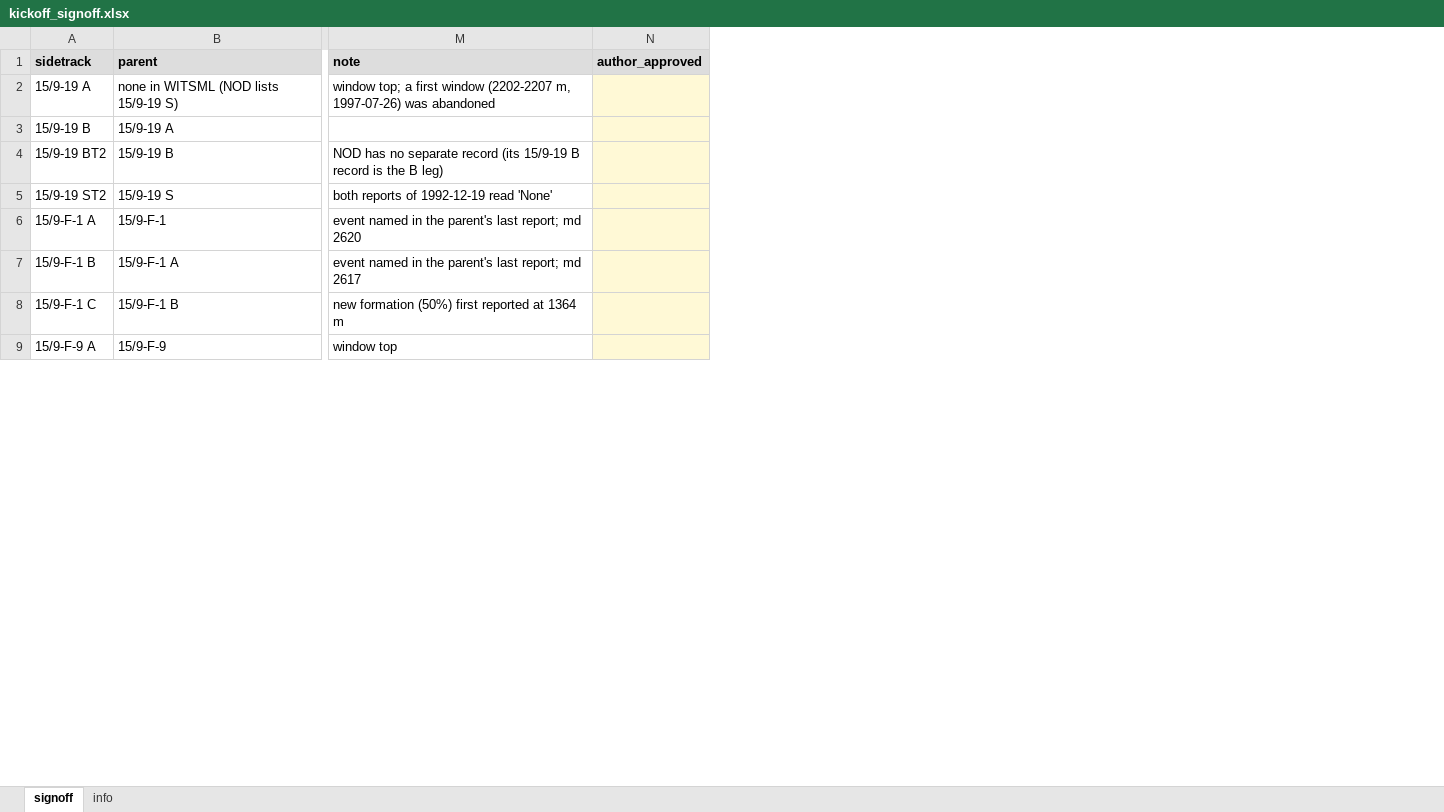
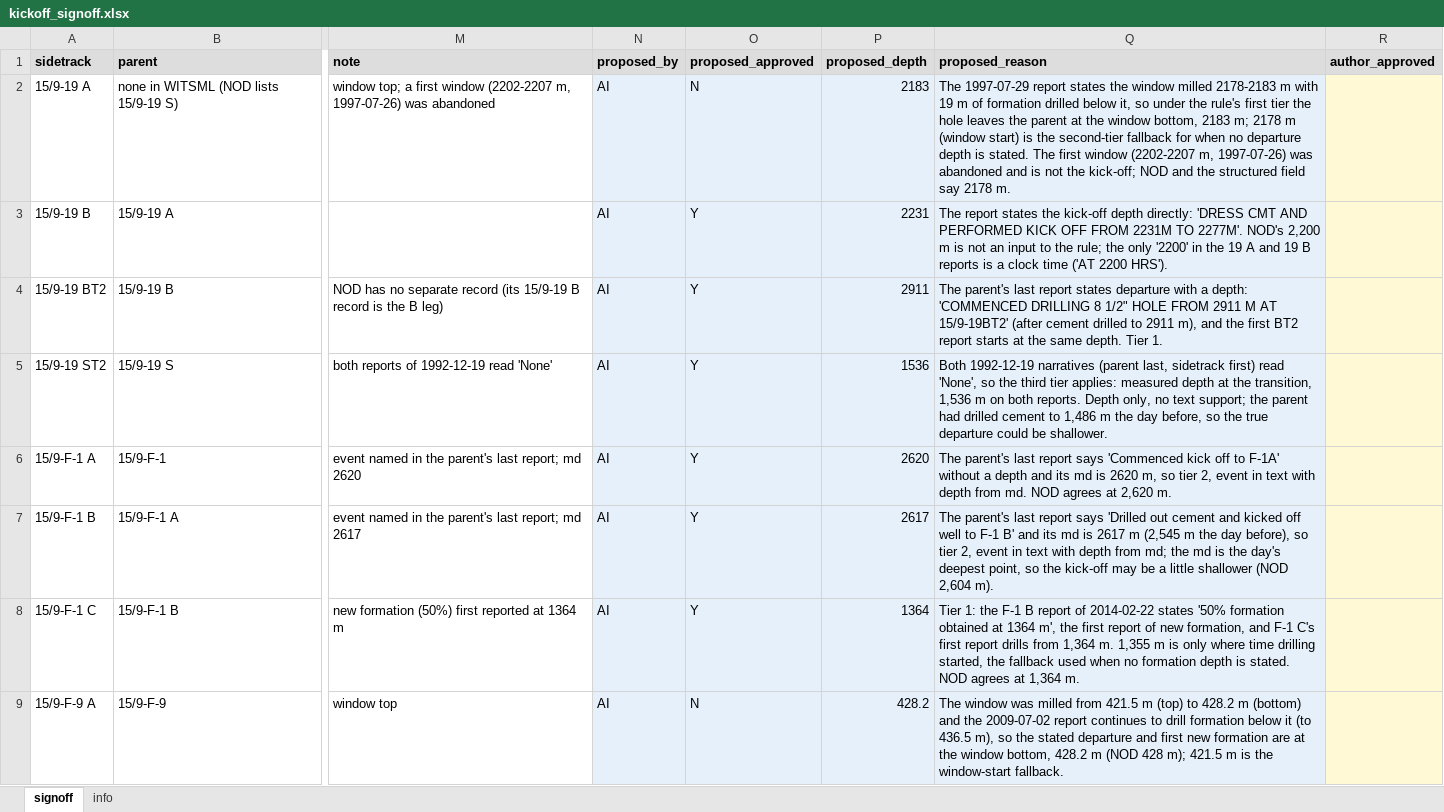
Before and after one commit to 985185/volve-well-construction-timeline, an Excel workbook: outputs/kickoff_signoff.xlsx, sheet signoff, drawn as a sheet; only a part is shown, gaps mark what is left out; values as stored, in another font and other column widths than the file's, no borders; the diff names each change by its address in the sheet, - before the commit and + after, or states it on an @@ line.

Commit message:
Stage 8c: AI kick-off proposal in sign-off workbook; provisional drilled length; F-1 check

```diff
--- a/outputs/kickoff_signoff.xlsx (sheet signoff)
+++ b/outputs/kickoff_signoff.xlsx (sheet signoff)
+column N (proposed_by), rows 2-9: all AI
+column O (proposed_approved), rows 2-9: N | Y | Y | Y | Y | Y | Y | N
+column P (proposed_depth), rows 2-9: 2183 | 2231 | 2911 | 1536 | 2620 | 2617 | 1364 | 428.2
+column Q (proposed_reason), rows 2-9: The 1997-07-29 report states the window milled 2178-2183 m with 19 m of formation drilled below it, so under the rule's first tier the hole leaves the parent at the window bottom, 2183 m; 2178 m (window start) is the second-tier fallback for when no departure depth is stated. The first window (2202-2207 m, 1997-07-26) was abandoned and is not the kick-off; NOD and the structured field say 2178 m. | The report states the kick-off depth directly: 'DRESS CMT AND PERFORMED KICK OFF FROM 2231M TO 2277M'. NOD's 2,200 m is not an input to the rule; the only '2200' in the 19 A and 19 B reports is a clock time ('AT 2200 HRS'). | The parent's last report states departure with a depth: 'COMMENCED DRILLING 8 1/2" HOLE FROM 2911 M AT 15/9-19BT2' (after cement drilled to 2911 m), and the first BT2 report starts at the same depth. Tier 1. | Both 1992-12-19 narratives (parent last, sidetrack first) read 'None', so the third tier applies: measured depth at the transition, 1,536 m on both reports. Depth only, no text support; the parent had drilled cement to 1,486 m the day before, so the true departure could be shallower. | The parent's last report says 'Commenced kick off to F-1A' without a depth and its md is 2620 m, so tier 2, event in text with depth from md. NOD agrees at 2,620 m. | The parent's last report says 'Drilled out cement and kicked off well to F-1 B' and its md is 2617 m (2,545 m the day before), so tier 2, event in text with depth from md; the md is the day's deepest point, so the kick-off may be a little shallower (NOD 2,604 m). | Tier 1: the F-1 B report of 2014-02-22 states '50% formation obtained at 1364 m', the first report of new formation, and F-1 C's first report drills from 1,364 m. 1,355 m is only where time drilling started, the fallback used when no formation depth is stated. NOD agrees at 1,364 m. | The window was milled from 421.5 m (top) to 428.2 m (bottom) and the 2009-07-02 report continues to drill formation below it (to 436.5 m), so the stated departure and first new formation are at the window bottom, 428.2 m (NOD 428 m); 421.5 m is the window-start fallback.
```
Also changed, not shown: sheet info, 9 other files.
